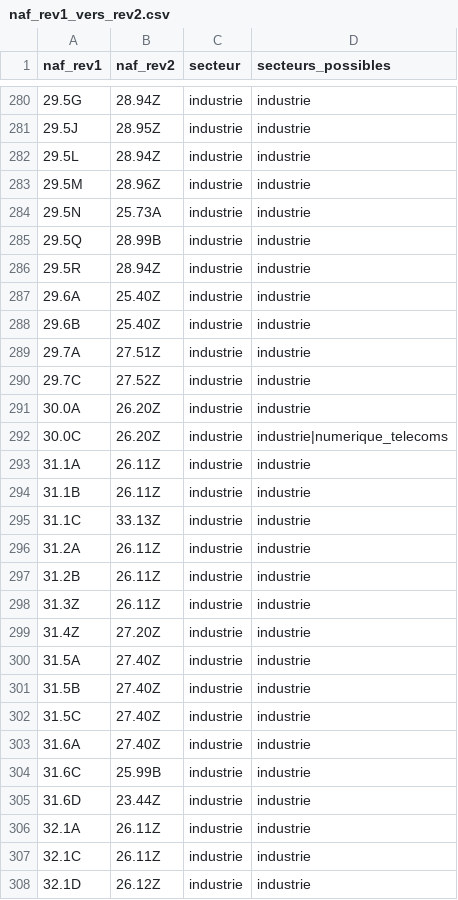
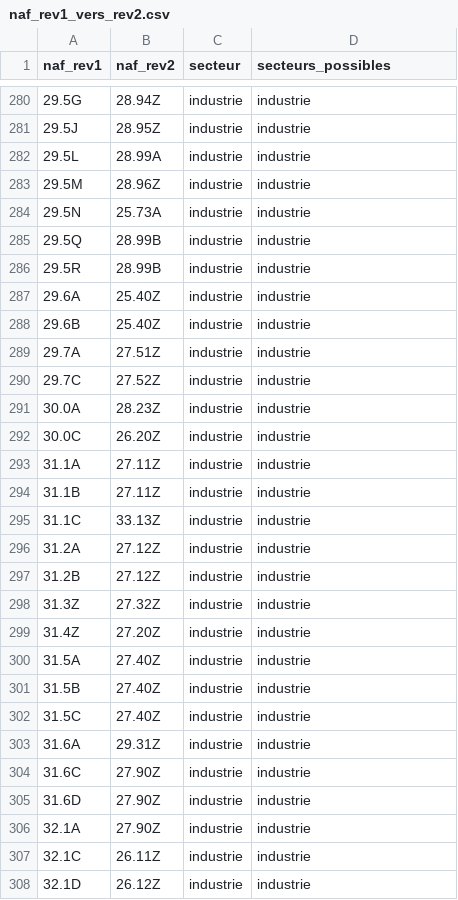
Before and after one commit to will383842/axion-crm-pro, a CSV file: backend/resources/referentiels/naf_rev1_vers_rev2.csv, drawn as a sheet; only a part is shown, gaps mark what is left out; the diff covers the shown part only.

```diff
--- a/backend/resources/referentiels/naf_rev1_vers_rev2.csv
+++ b/backend/resources/referentiels/naf_rev1_vers_rev2.csv
@@ -281,3 +281,3 @@ naf_rev1,naf_rev2,secteur,secteurs_possibles
 29.5J,28.95Z,industrie,industrie
-29.5L,28.94Z,industrie,industrie
+29.5L,28.99A,industrie,industrie
 29.5M,28.96Z,industrie,industrie
@@ -285,3 +285,3 @@ naf_rev1,naf_rev2,secteur,secteurs_possibles
 29.5Q,28.99B,industrie,industrie
-29.5R,28.94Z,industrie,industrie
+29.5R,28.99B,industrie,industrie
 29.6A,25.40Z,industrie,industrie
@@ -290,10 +290,10 @@ naf_rev1,naf_rev2,secteur,secteurs_possibles
 29.7C,27.52Z,industrie,industrie
-30.0A,26.20Z,industrie,industrie
-30.0C,26.20Z,industrie,industrie|numerique_telecoms
-31.1A,26.11Z,industrie,industrie
-31.1B,26.11Z,industrie,industrie
+30.0A,28.23Z,industrie,industrie
+30.0C,26.20Z,industrie,industrie
+31.1A,27.11Z,industrie,industrie
+31.1B,27.11Z,industrie,industrie
 31.1C,33.13Z,industrie,industrie
-31.2A,26.11Z,industrie,industrie
-31.2B,26.11Z,industrie,industrie
-31.3Z,26.11Z,industrie,industrie
+31.2A,27.12Z,industrie,industrie
+31.2B,27.12Z,industrie,industrie
+31.3Z,27.32Z,industrie,industrie
 31.4Z,27.20Z,industrie,industrie
@@ -302,6 +302,6 @@ naf_rev1,naf_rev2,secteur,secteurs_possibles
 31.5C,27.40Z,industrie,industrie
-31.6A,27.40Z,industrie,industrie
-31.6C,25.99B,industrie,industrie
-31.6D,23.44Z,industrie,industrie
-32.1A,26.11Z,industrie,industrie
+31.6A,29.31Z,industrie,industrie
+31.6C,27.90Z,industrie,industrie
+31.6D,27.90Z,industrie,industrie
+32.1A,27.90Z,industrie,industrie
 32.1C,26.11Z,industrie,industrie
```
Also changed, not shown: 144 edited cells elsewhere in this file, backend/resources/referentiels/naf_rev1_divisions.csv, backend/resources/referentiels/naf_rev1_groupes.csv, 5 other files.
